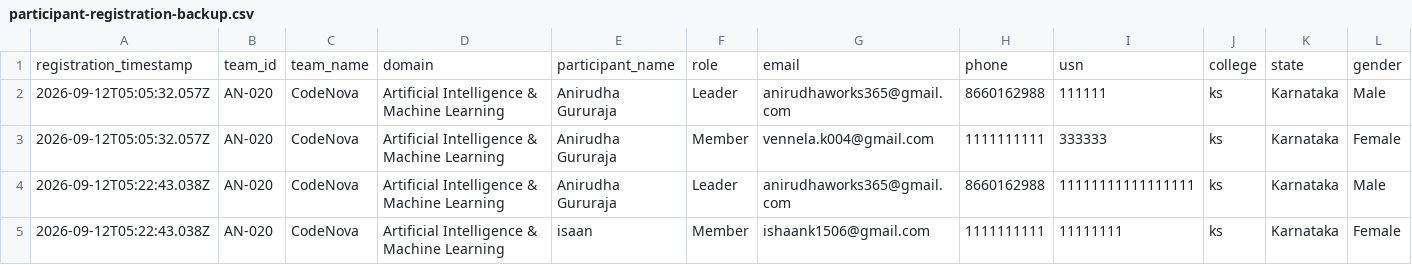
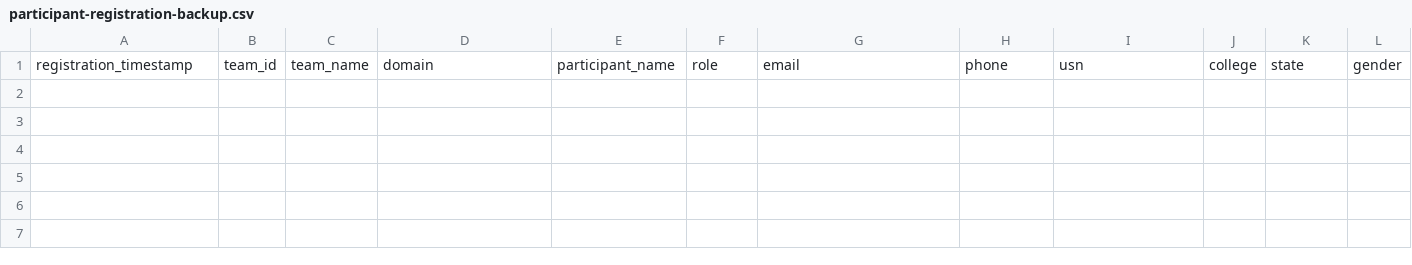
Before and after one commit to anirudhadg04/dih, a CSV file: backups/participant-registration-backup.csv, drawn as a sheet; only a part is shown; rows hold the shown columns only; the diff names each change by its address in the sheet, - before the commit and + after, or states it on an @@ line.

```diff
--- a/backups/participant-registration-backup.csv
+++ b/backups/participant-registration-backup.csv
-row 2: 2026-09-12T05:05:32.057Z | AN-020 | CodeNova | Artificial Intelligence & Machine Learning | Anirudha Gururaja | Leader | anirudhaworks365@gmail.com | 8660162988 | 111111 | ks | Karnataka | Male
-row 3: 2026-09-12T05:05:32.057Z | AN-020 | CodeNova | Artificial Intelligence & Machine Learning | Anirudha Gururaja | Member | vennela.k004@gmail.com | 1111111111 | 333333 | ks | Karnataka | Female
-row 4: 2026-09-12T05:22:43.038Z | AN-020 | CodeNova | Artificial Intelligence & Machine Learning | Anirudha Gururaja | Leader | anirudhaworks365@gmail.com | 8660162988 | 11111111111111111 | ks | Karnataka | Male
-row 5: 2026-09-12T05:22:43.038Z | AN-020 | CodeNova | Artificial Intelligence & Machine Learning | isaan | Member | ishaank1506@gmail.com | 1111111111 | 11111111 | ks | Karnataka | Female
```
Also changed, not shown: 1 other file.
